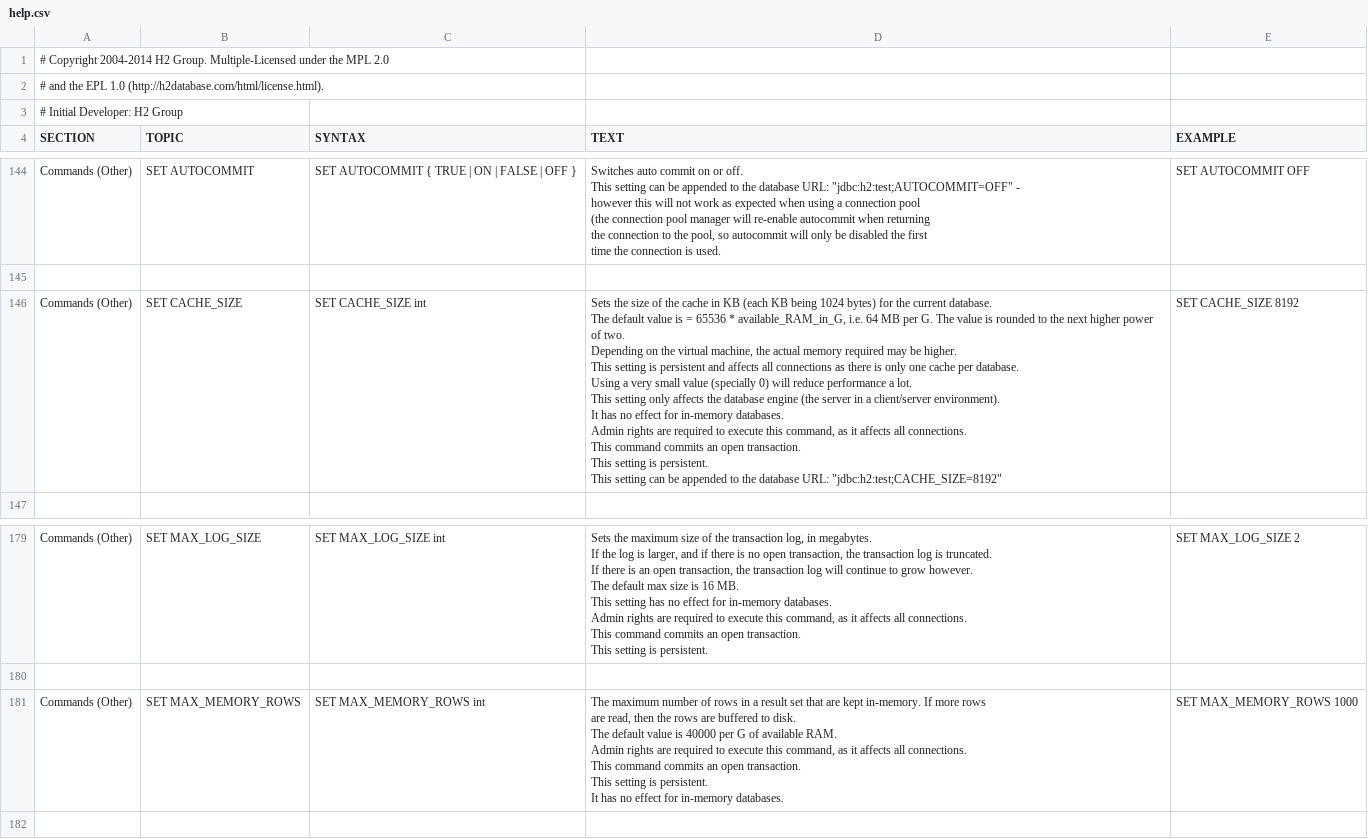
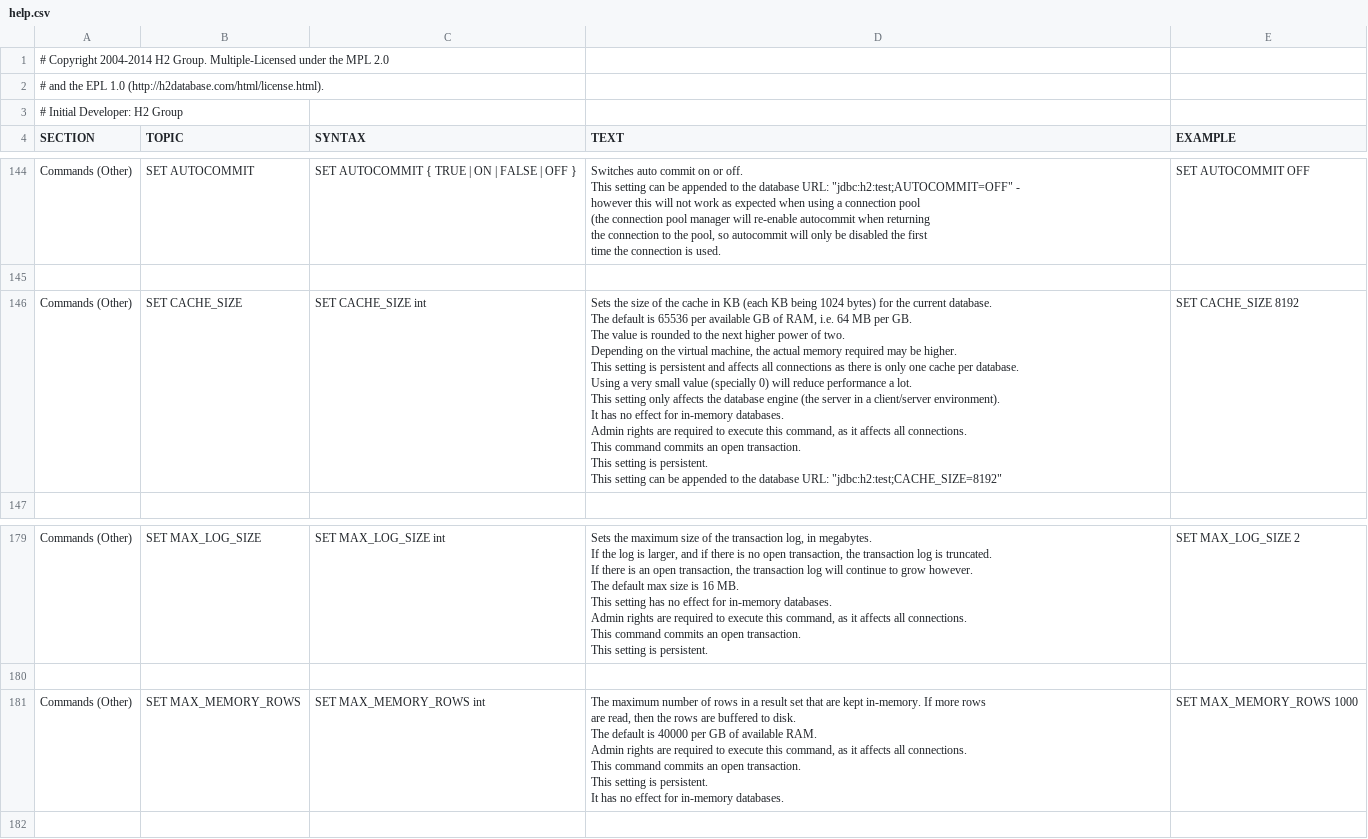
Before and after one commit to codefollower/H2-Research, a CSV file: src/docsrc/help/help.csv, drawn as a sheet; only a part is shown, gaps mark what is left out.

```diff
--- a/src/docsrc/help/help.csv
+++ b/src/docsrc/help/help.csv
@@ -1055,21 +1055,22 @@ SET AUTOCOMMIT OFF
 
-"Commands (Other)","SET CACHE_SIZE","
-SET CACHE_SIZE int
-","
-Sets the size of the cache in KB (each KB being 1024 bytes) for the current database.
-The default value is = 65536 * available_RAM_in_G, i.e. 64 MB per G. The value is rounded to the next higher power of two.
-Depending on the virtual machine, the actual memory required may be higher.
-
-This setting is persistent and affects all connections as there is only one cache per database.
-Using a very small value (specially 0) will reduce performance a lot.
-This setting only affects the database engine (the server in a client/server environment).
-It has no effect for in-memory databases.
-
-Admin rights are required to execute this command, as it affects all connections.
-This command commits an open transaction.
-This setting is persistent.
-This setting can be appended to the database URL: ""jdbc:h2:test;CACHE_SIZE=8192""
-","
-SET CACHE_SIZE 8192
-"
+"Commands (Other)","SET CACHE_SIZE","
+SET CACHE_SIZE int
+","
+Sets the size of the cache in KB (each KB being 1024 bytes) for the current database.
+The default is 65536 per available GB of RAM, i.e. 64 MB per GB.
+The value is rounded to the next higher power of two.
+Depending on the virtual machine, the actual memory required may be higher.
+
+This setting is persistent and affects all connections as there is only one cache per database.
+Using a very small value (specially 0) will reduce performance a lot.
+This setting only affects the database engine (the server in a client/server environment).
+It has no effect for in-memory databases.
+
+Admin rights are required to execute this command, as it affects all connections.
+This command commits an open transaction.
+This setting is persistent.
+This setting can be appended to the database URL: ""jdbc:h2:test;CACHE_SIZE=8192""
+","
+SET CACHE_SIZE 8192
+"
 
@@ -1356,16 +1357,16 @@ SET MAX_LOG_SIZE 2
 
-"Commands (Other)","SET MAX_MEMORY_ROWS","
-SET MAX_MEMORY_ROWS int
-","
-The maximum number of rows in a result set that are kept in-memory. If more rows
-are read, then the rows are buffered to disk.
-The default value is 40000 per G of available RAM.
-
-Admin rights are required to execute this command, as it affects all connections.
-This command commits an open transaction.
-This setting is persistent.
-It has no effect for in-memory databases.
-","
-SET MAX_MEMORY_ROWS 1000
-"
+"Commands (Other)","SET MAX_MEMORY_ROWS","
+SET MAX_MEMORY_ROWS int
+","
+The maximum number of rows in a result set that are kept in-memory. If more rows
+are read, then the rows are buffered to disk.
+The default is 40000 per GB of available RAM.
+
+Admin rights are required to execute this command, as it affects all connections.
+This command commits an open transaction.
+This setting is persistent.
+It has no effect for in-memory databases.
+","
+SET MAX_MEMORY_ROWS 1000
+"
 
```
Also changed, not shown: 2 other files.
